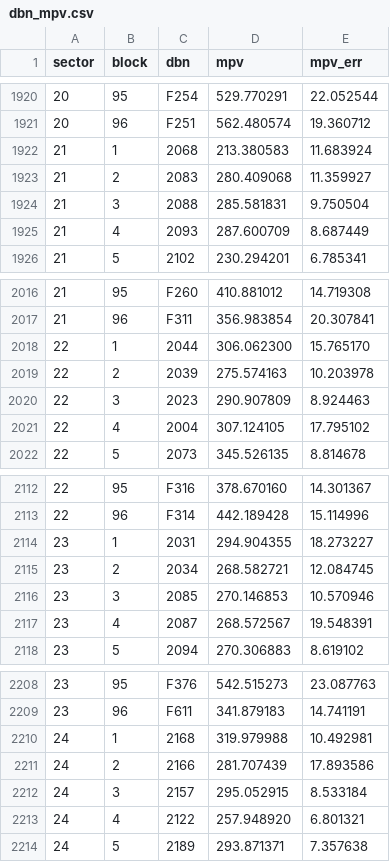
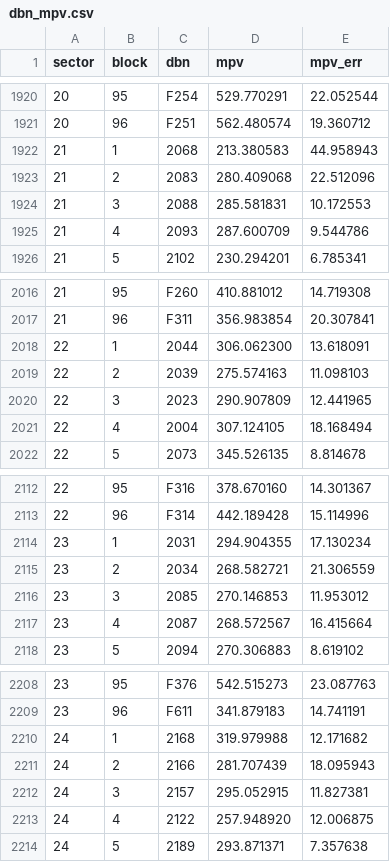
Before and after one commit to masonrh2/sphenix_cosmics, a CSV file: files/dbn_mpv.csv, drawn as a sheet; only a part is shown, gaps mark what is left out; the diff covers the shown part only.

```diff
--- a/files/dbn_mpv.csv
+++ b/files/dbn_mpv.csv
@@ -1921,6 +1921,6 @@ sector, block, dbn, mpv, mpv_err
 20, 96, F251, 562.480574, 19.360712
-21, 1, 2068, 213.380583, 11.683924
-21, 2, 2083, 280.409068, 11.359927
-21, 3, 2088, 285.581831, 9.750504
-21, 4, 2093, 287.600709, 8.687449
+21, 1, 2068, 213.380583, 44.958943
+21, 2, 2083, 280.409068, 22.512096
+21, 3, 2088, 285.581831, 10.172553
+21, 4, 2093, 287.600709, 9.544786
 21, 5, 2102, 230.294201, 6.785341
@@ -2017,6 +2017,6 @@ sector, block, dbn, mpv, mpv_err
 21, 96, F311, 356.983854, 20.307841
-22, 1, 2044, 306.062300, 15.765170
-22, 2, 2039, 275.574163, 10.203978
-22, 3, 2023, 290.907809, 8.924463
-22, 4, 2004, 307.124105, 17.795102
+22, 1, 2044, 306.062300, 13.618091
+22, 2, 2039, 275.574163, 11.098103
+22, 3, 2023, 290.907809, 12.441965
+22, 4, 2004, 307.124105, 18.168494
 22, 5, 2073, 345.526135, 8.814678
@@ -2113,6 +2113,6 @@ sector, block, dbn, mpv, mpv_err
 22, 96, F314, 442.189428, 15.114996
-23, 1, 2031, 294.904355, 18.273227
-23, 2, 2034, 268.582721, 12.084745
-23, 3, 2085, 270.146853, 10.570946
-23, 4, 2087, 268.572567, 19.548391
+23, 1, 2031, 294.904355, 17.130234
+23, 2, 2034, 268.582721, 21.306559
+23, 3, 2085, 270.146853, 11.953012
+23, 4, 2087, 268.572567, 16.415664
 23, 5, 2094, 270.306883, 8.619102
@@ -2209,6 +2209,6 @@ sector, block, dbn, mpv, mpv_err
 23, 96, F611, 341.879183, 14.741191
-24, 1, 2168, 319.979988, 10.492981
-24, 2, 2166, 281.707439, 17.893586
-24, 3, 2157, 295.052915, 8.533184
-24, 4, 2122, 257.948920, 6.801321
+24, 1, 2168, 319.979988, 12.171682
+24, 2, 2166, 281.707439, 18.095943
+24, 3, 2157, 295.052915, 11.827381
+24, 4, 2122, 257.948920, 12.006875
 24, 5, 2189, 293.871371, 7.357638
```
Also changed, not shown: 106 edited cells elsewhere in this file, 2 other files.
